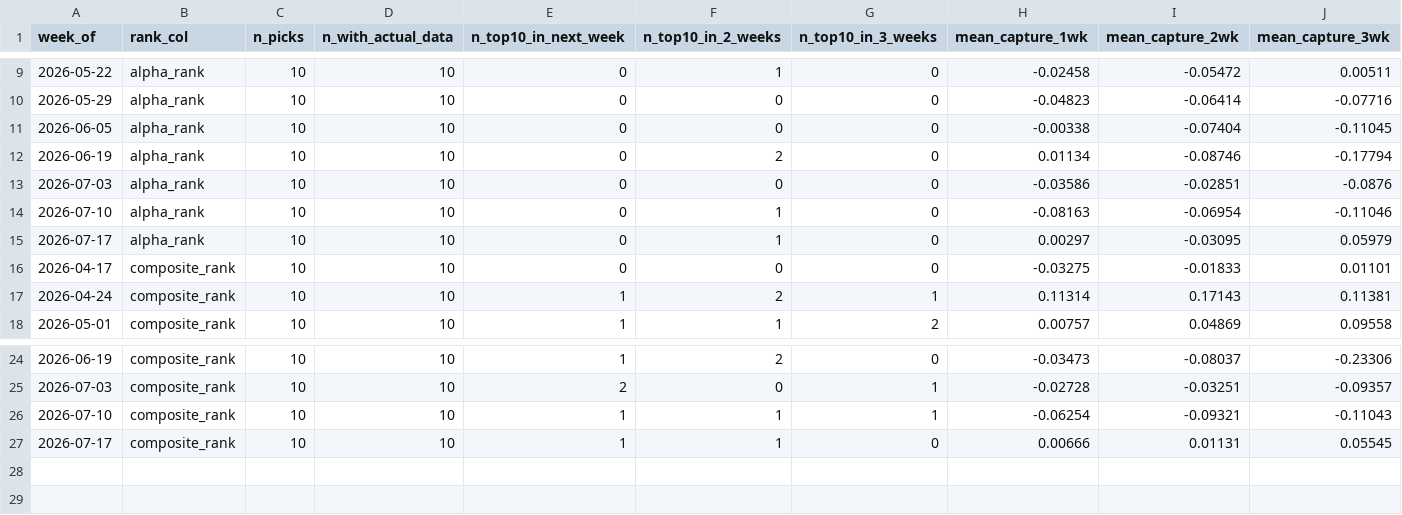
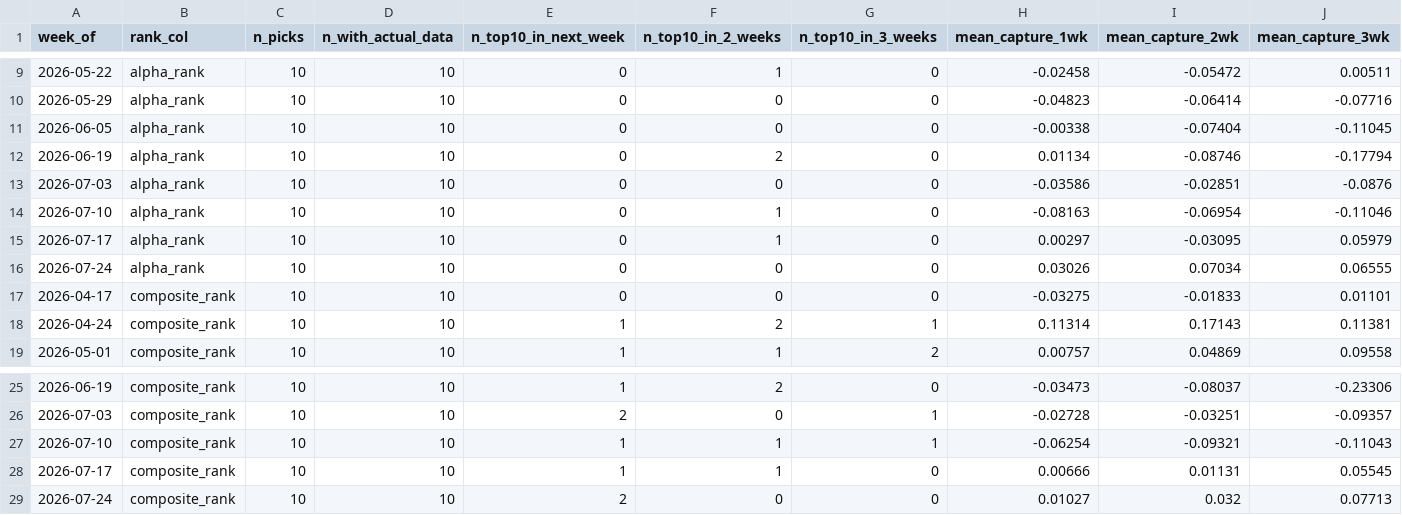
Before and after one commit to connormortoncbtx-sketch/momentum-system, a CSV file: data/cadence_analysis.csv, drawn as a sheet; only a part is shown, gaps mark what is left out; rows hold the shown columns only; the diff names each change by its address in the sheet, - before the commit and + after, or states it on an @@ line.

Commit message:
learning: 2026-08-21 returns collected + weights refined # Refinement - 2026-08-21
**Weeks analyzed:** 45

```diff
--- a/data/cadence_analysis.csv
+++ b/data/cadence_analysis.csv
+row 16: 2026-07-24 | alpha_rank | 10 | 10 | 0 | 0 | 0 | 0.03026 | 0.07034 | 0.06555
+row 29: 2026-07-24 | composite_rank | 10 | 10 | 2 | 0 | 0 | 0.01027 | 0.032 | 0.07713
```
Also changed, not shown: data/shadow_performance.csv, data/shadow_summary.csv, 7 other files.
